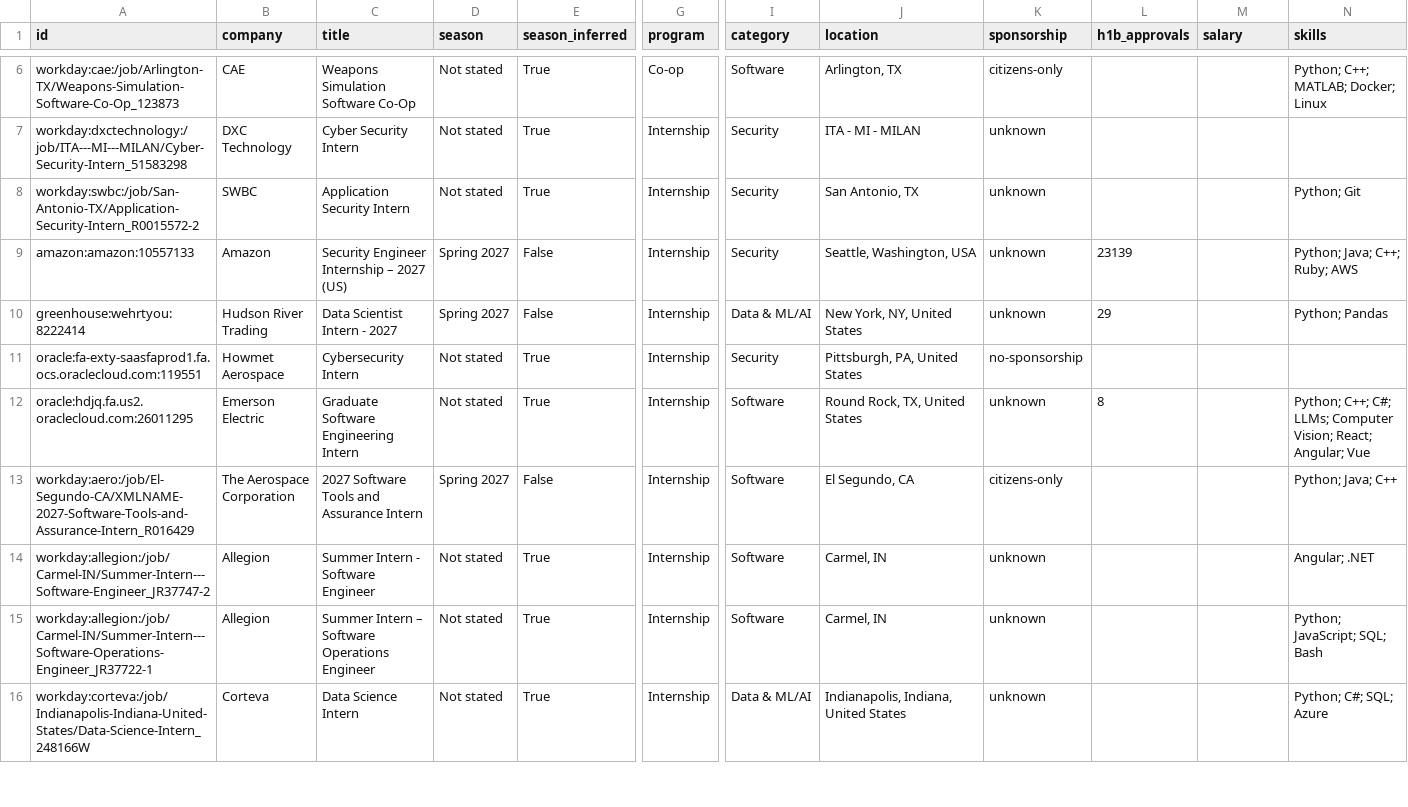
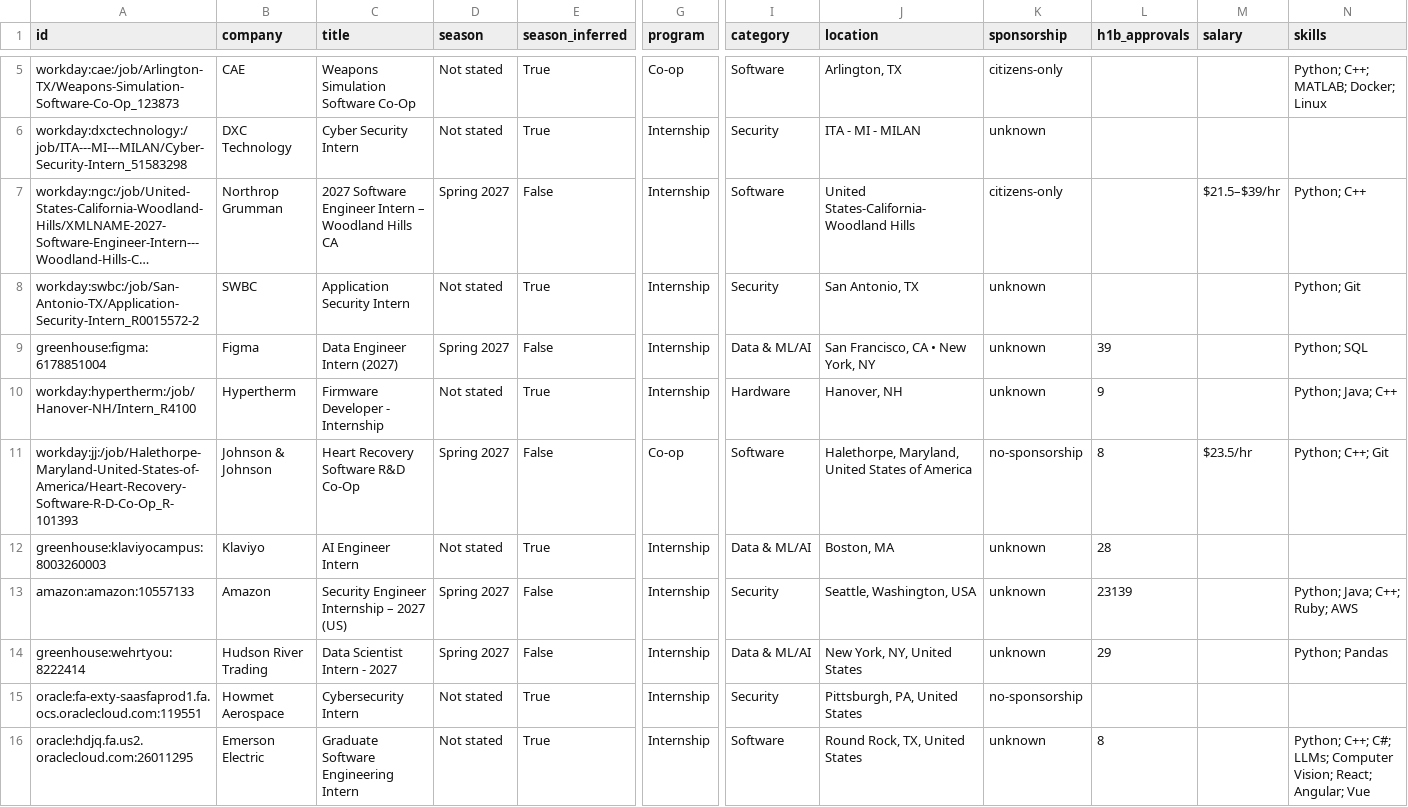
Before and after one commit to HarshaPrakash1/Automated-List-Of-Spring-2027-Tech-Internships, a CSV file: data/internships.csv, drawn as a sheet; only a part is shown, gaps mark what is left out; the shorter side is filled out with more unchanged rows; long unchanged cells end in …; rows hold the shown columns only; the diff covers the shown part only; the diff names each change by its address in the sheet, - before the commit and + after, or states it on an @@ line.

```diff
--- a/data/internships.csv
+++ b/data/internships.csv
@@ row 4 moved to row 7: workday:ngc:/job/United-States-Californi… @@
+row 9: greenhouse:figma:6178851004 | Figma | Data Engineer Intern (2027) | Spring 2027 | False | Internship | Data & ML/AI | San Francisco, CA • New York, NY | unknown | 39 |  | Python; SQL
+row 10: workday:hypertherm:/job/Hanover-NH/Intern_R4100 | Hypertherm | Firmware Developer - Internship | Not stated | True | Internship | Hardware | Hanover, NH | unknown | 9 |  | Python; Java; C++
+row 11: workday:jj:/job/Halethorpe-Maryland-United-States-of-America/Heart-Recovery-Software-R-D-Co-Op_R-101393 | Johnson & Johnson | Heart Recovery Software R&D Co-Op | Spring 2027 | False | Co-op | Software | Halethorpe, Maryland, United States of America | no-sponsorship | 8 | $23.5/hr | Python; C++; Git
+row 12: greenhouse:klaviyocampus:8003260003 | Klaviyo | AI Engineer Intern | Not stated | True | Internship | Data & ML/AI | Boston, MA | unknown | 28
```
Also changed, not shown: 4 removed rows and 2 moved rows elsewhere in this file, docs/internships.csv, 15 other files.
